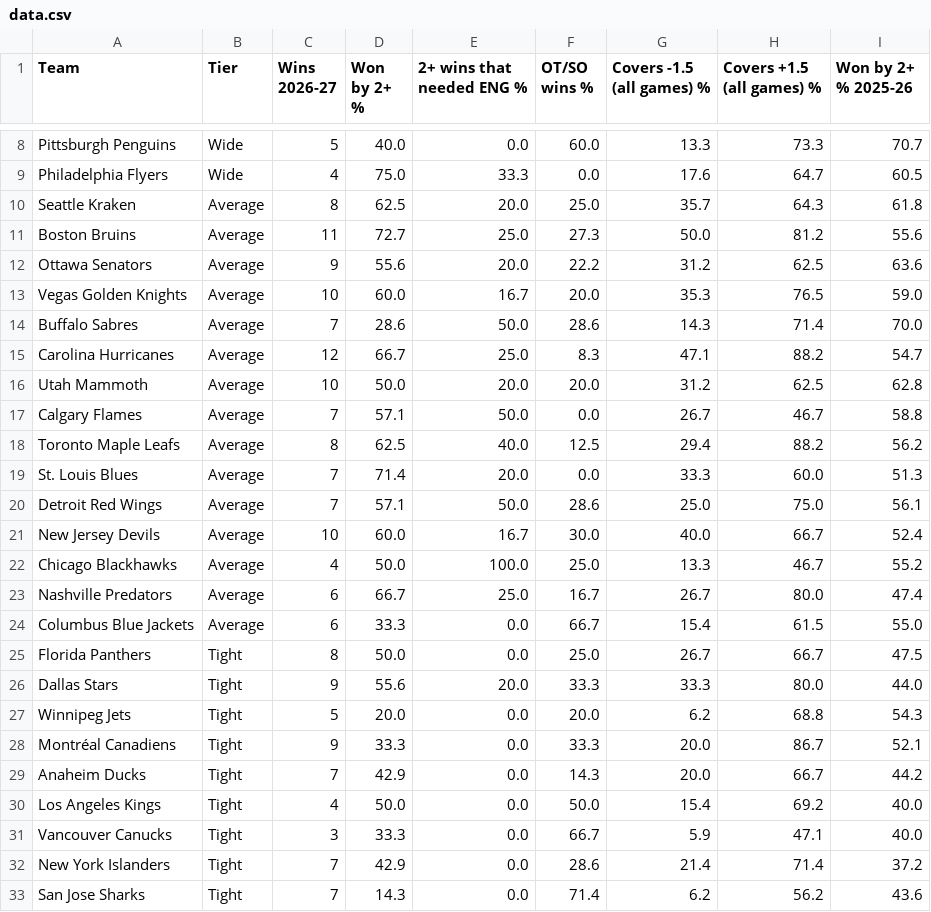
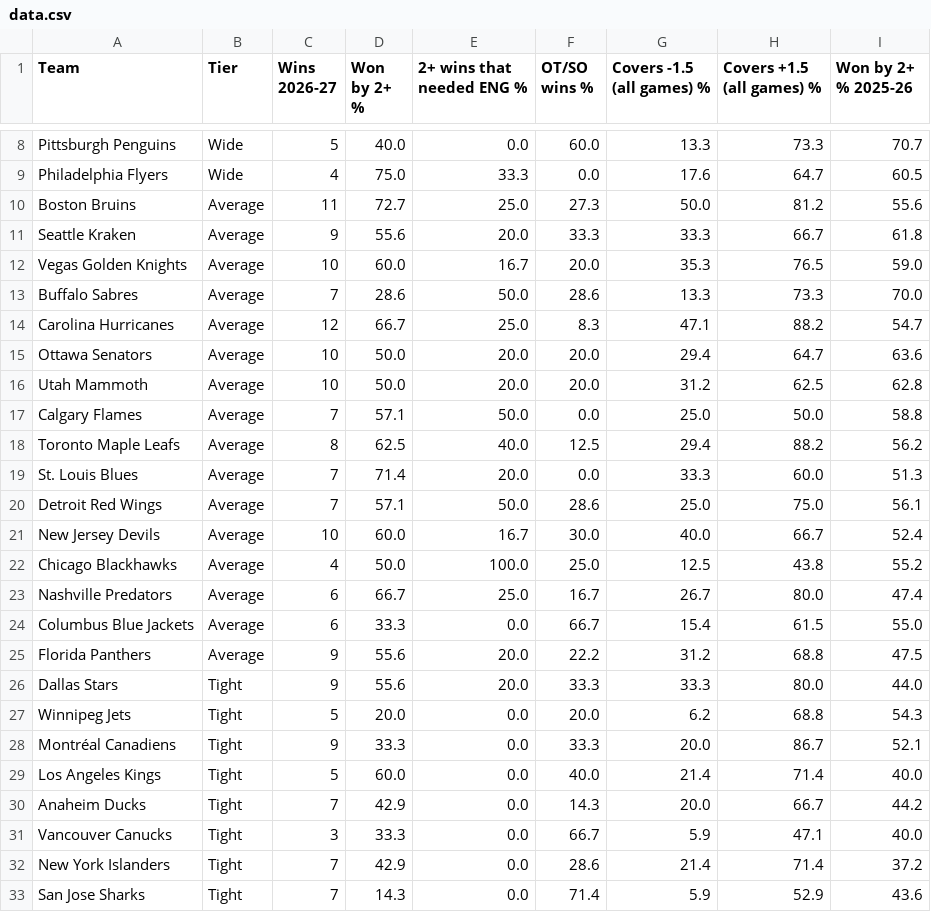
Before and after one commit to expertpicks3223/expertpicks-lab, a CSV file: site/nhl/puck-line/data.csv, drawn as a sheet; only a part is shown, gaps mark what is left out.

```diff
--- a/site/nhl/puck-line/data.csv
+++ b/site/nhl/puck-line/data.csv
@@ -9,10 +9,10 @@ Pittsburgh Penguins,Wide,5,40.0,0.0,60.0,13.3,73.3,70.7
 Philadelphia Flyers,Wide,4,75.0,33.3,0.0,17.6,64.7,60.5
-Seattle Kraken,Average,8,62.5,20.0,25.0,35.7,64.3,61.8
 Boston Bruins,Average,11,72.7,25.0,27.3,50.0,81.2,55.6
-Ottawa Senators,Average,9,55.6,20.0,22.2,31.2,62.5,63.6
+Seattle Kraken,Average,9,55.6,20.0,33.3,33.3,66.7,61.8
 Vegas Golden Knights,Average,10,60.0,16.7,20.0,35.3,76.5,59.0
-Buffalo Sabres,Average,7,28.6,50.0,28.6,14.3,71.4,70.0
+Buffalo Sabres,Average,7,28.6,50.0,28.6,13.3,73.3,70.0
 Carolina Hurricanes,Average,12,66.7,25.0,8.3,47.1,88.2,54.7
+Ottawa Senators,Average,10,50.0,20.0,20.0,29.4,64.7,63.6
 Utah Mammoth,Average,10,50.0,20.0,20.0,31.2,62.5,62.8
-Calgary Flames,Average,7,57.1,50.0,0.0,26.7,46.7,58.8
+Calgary Flames,Average,7,57.1,50.0,0.0,25.0,50.0,58.8
 Toronto Maple Leafs,Average,8,62.5,40.0,12.5,29.4,88.2,56.2
@@ -21,6 +21,6 @@ Detroit Red Wings,Average,7,57.1,50.0,28.6,25.0,75.0,56.1
 New Jersey Devils,Average,10,60.0,16.7,30.0,40.0,66.7,52.4
-Chicago Blackhawks,Average,4,50.0,100.0,25.0,13.3,46.7,55.2
+Chicago Blackhawks,Average,4,50.0,100.0,25.0,12.5,43.8,55.2
 Nashville Predators,Average,6,66.7,25.0,16.7,26.7,80.0,47.4
 Columbus Blue Jackets,Average,6,33.3,0.0,66.7,15.4,61.5,55.0
-Florida Panthers,Tight,8,50.0,0.0,25.0,26.7,66.7,47.5
+Florida Panthers,Average,9,55.6,20.0,22.2,31.2,68.8,47.5
 Dallas Stars,Tight,9,55.6,20.0,33.3,33.3,80.0,44.0
@@ -28,6 +28,6 @@ Winnipeg Jets,Tight,5,20.0,0.0,20.0,6.2,68.8,54.3
 Montréal Canadiens,Tight,9,33.3,0.0,33.3,20.0,86.7,52.1
+Los Angeles Kings,Tight,5,60.0,0.0,40.0,21.4,71.4,40.0
 Anaheim Ducks,Tight,7,42.9,0.0,14.3,20.0,66.7,44.2
-Los Angeles Kings,Tight,4,50.0,0.0,50.0,15.4,69.2,40.0
 Vancouver Canucks,Tight,3,33.3,0.0,66.7,5.9,47.1,40.0
 New York Islanders,Tight,7,42.9,0.0,28.6,21.4,71.4,37.2
-San Jose Sharks,Tight,7,14.3,0.0,71.4,6.2,56.2,43.6
+San Jose Sharks,Tight,7,14.3,0.0,71.4,5.9,52.9,43.6
```
Also changed, not shown: data/nhl/puck_line_games_20262027.csv, site/nhl/puck-line/paste-current.tsv, 2 other files.
